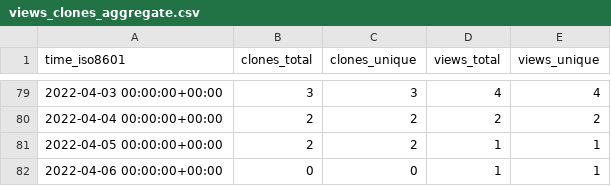
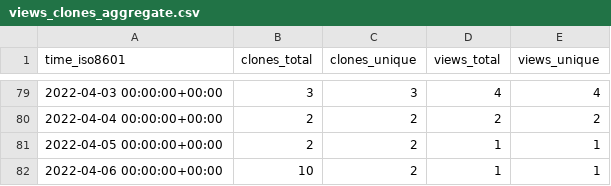
Before and after one commit to GeekVisit/uproot, a CSV file: GeekVisit/uproot/ghrs-data/views_clones_aggregate.csv, drawn as a sheet; only a part is shown, gaps mark what is left out.

```diff
--- a/GeekVisit/uproot/ghrs-data/views_clones_aggregate.csv
+++ b/GeekVisit/uproot/ghrs-data/views_clones_aggregate.csv
@@ -81,2 +81,2 @@ time_iso8601,clones_total,clones_unique,views_total,views_unique
 2022-04-05 00:00:00+00:00,2,2,1,1
-2022-04-06 00:00:00+00:00,0,0,1,1
+2022-04-06 00:00:00+00:00,10,2,1,1
```
Also changed, not shown: 1 other file.
